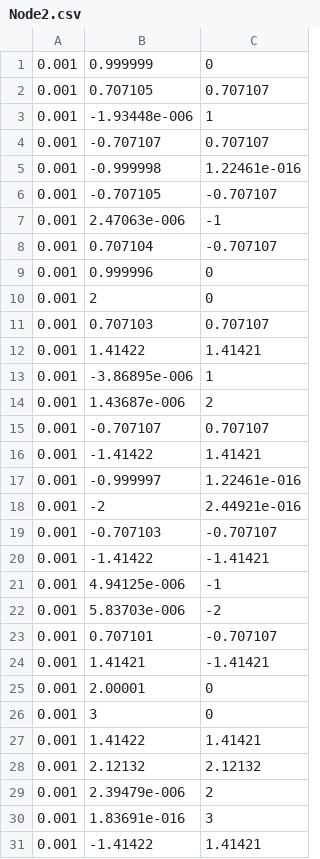
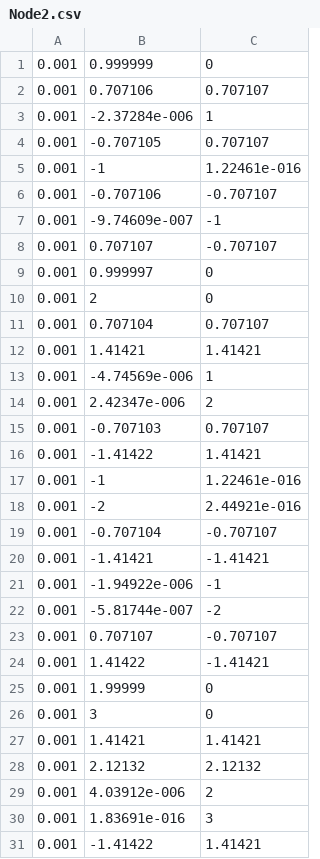
Before and after one commit to AlanQuille/Nonlinear-Mass-Spring-System-BR, a CSV file: Node2.csv, drawn as a sheet; only a part is shown; the diff covers the shown part only.

```diff
--- a/Node2.csv
+++ b/Node2.csv
@@ -1,30 +1,30 @@
 0.001,0.999999,0
-0.001,0.707105,0.707107
-0.001,-1.93448e-006,1
-0.001,-0.707107,0.707107
-0.001,-0.999998,1.22461e-016
-0.001,-0.707105,-0.707107
-0.001,2.47063e-006,-1
-0.001,0.707104,-0.707107
-0.001,0.999996,0
+0.001,0.707106,0.707107
+0.001,-2.37284e-006,1
+0.001,-0.707105,0.707107
+0.001,-1,1.22461e-016
+0.001,-0.707106,-0.707107
+0.001,-9.74609e-007,-1
+0.001,0.707107,-0.707107
+0.001,0.999997,0
 0.001,2,0
-0.001,0.707103,0.707107
-0.001,1.41422,1.41421
-0.001,-3.86895e-006,1
-0.001,1.43687e-006,2
-0.001,-0.707107,0.707107
+0.001,0.707104,0.707107
+0.001,1.41421,1.41421
+0.001,-4.74569e-006,1
+0.001,2.42347e-006,2
+0.001,-0.707103,0.707107
 0.001,-1.41422,1.41421
-0.001,-0.999997,1.22461e-016
+0.001,-1,1.22461e-016
 0.001,-2,2.44921e-016
-0.001,-0.707103,-0.707107
-0.001,-1.41422,-1.41421
-0.001,4.94125e-006,-1
-0.001,5.83703e-006,-2
-0.001,0.707101,-0.707107
-0.001,1.41421,-1.41421
-0.001,2.00001,0
+0.001,-0.707104,-0.707107
+0.001,-1.41421,-1.41421
+0.001,-1.94922e-006,-1
+0.001,-5.81744e-007,-2
+0.001,0.707107,-0.707107
+0.001,1.41422,-1.41421
+0.001,1.99999,0
 0.001,3,0
-0.001,1.41422,1.41421
+0.001,1.41421,1.41421
 0.001,2.12132,2.12132
-0.001,2.39479e-006,2
+0.001,4.03912e-006,2
 0.001,1.83691e-016,3
```
Also changed, not shown: 7 edited cells elsewhere in this file, Node1.csv, 6 other files.
